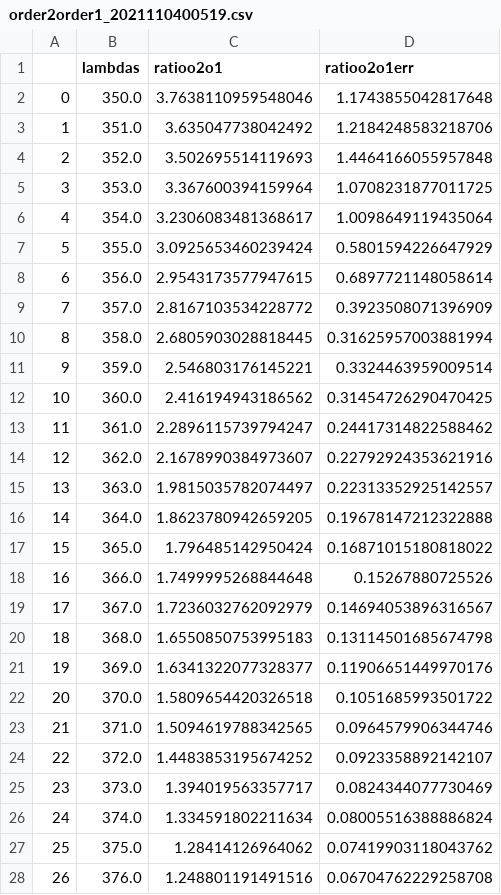
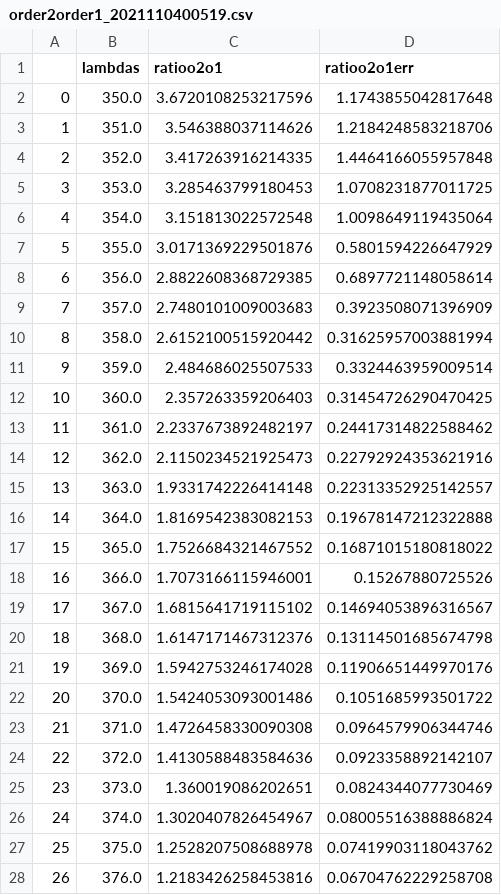
Before and after one commit to sylvielsstfr/AuxTelComm, a CSV file: notebookccdm_gen3/order2order1/data_order21/order2order1_2021110400519.csv, drawn as a sheet; only a part is shown; the diff covers the shown part only.

```diff
--- a/notebookccdm_gen3/order2order1/data_order21/order2order1_2021110400519.csv
+++ b/notebookccdm_gen3/order2order1/data_order21/order2order1_2021110400519.csv
@@ -1,28 +1,28 @@
 ,lambdas,ratioo2o1,ratioo2o1err
-0,350.0,3.7638110959548046,1.1743855042817648
-1,351.0,3.635047738042492,1.2184248583218706
-2,352.0,3.502695514119693,1.4464166055957848
-3,353.0,3.367600394159964,1.0708231877011725
-4,354.0,3.2306083481368617,1.0098649119435064
-5,355.0,3.0925653460239424,0.5801594226647929
-6,356.0,2.9543173577947615,0.6897721148058614
-7,357.0,2.8167103534228772,0.3923508071396909
-8,358.0,2.6805903028818445,0.31625957003881994
-9,359.0,2.546803176145221,0.3324463959009514
-10,360.0,2.416194943186562,0.31454726290470425
-11,361.0,2.2896115739794247,0.24417314822588462
-12,362.0,2.1678990384973607,0.22792924353621916
-13,363.0,1.9815035782074497,0.22313352925142557
-14,364.0,1.8623780942659205,0.19678147212322888
-15,365.0,1.796485142950424,0.16871015180818022
-16,366.0,1.7499995268844648,0.15267880725526
-17,367.0,1.7236032762092979,0.14694053896316567
-18,368.0,1.6550850753995183,0.13114501685674798
-19,369.0,1.6341322077328377,0.11906651449970176
-20,370.0,1.5809654420326518,0.1051685993501722
-21,371.0,1.5094619788342565,0.0964579906344746
-22,372.0,1.4483853195674252,0.0923358892142107
-23,373.0,1.394019563357717,0.0824344077730469
-24,374.0,1.334591802211634,0.08005516388886824
-25,375.0,1.28414126964062,0.07419903118043762
-26,376.0,1.248801191491516,0.06704762229258708
+0,350.0,3.6720108253217596,1.1743855042817648
+1,351.0,3.546388037114626,1.2184248583218706
+2,352.0,3.417263916214335,1.4464166055957848
+3,353.0,3.285463799180453,1.0708231877011725
+4,354.0,3.151813022572548,1.0098649119435064
+5,355.0,3.0171369229501876,0.5801594226647929
+6,356.0,2.8822608368729385,0.6897721148058614
+7,357.0,2.7480101009003683,0.3923508071396909
+8,358.0,2.6152100515920442,0.31625957003881994
+9,359.0,2.484686025507533,0.3324463959009514
+10,360.0,2.357263359206403,0.31454726290470425
+11,361.0,2.2337673892482197,0.24417314822588462
+12,362.0,2.1150234521925473,0.22792924353621916
+13,363.0,1.9331742226414148,0.22313352925142557
+14,364.0,1.8169542383082153,0.19678147212322888
+15,365.0,1.7526684321467552,0.16871015180818022
+16,366.0,1.7073166115946001,0.15267880725526
+17,367.0,1.6815641719115102,0.14694053896316567
+18,368.0,1.6147171467312376,0.13114501685674798
+19,369.0,1.5942753246174028,0.11906651449970176
+20,370.0,1.5424053093001486,0.1051685993501722
+21,371.0,1.4726458330090308,0.0964579906344746
+22,372.0,1.4130588483584636,0.0923358892142107
+23,373.0,1.360019086202651,0.0824344077730469
+24,374.0,1.3020407826454967,0.08005516388886824
+25,375.0,1.2528207508688978,0.07419903118043762
+26,376.0,1.2183426258453816,0.06704762229258708
```
Also changed, not shown: 143 edited cells elsewhere in this file, notebookccdm_gen3/order2order1/data_order21/order2order1_2021110400274.csv, notebookccdm_gen3/order2order1/data_order21/order2order1_2021110400508.csv, 7 other files.
